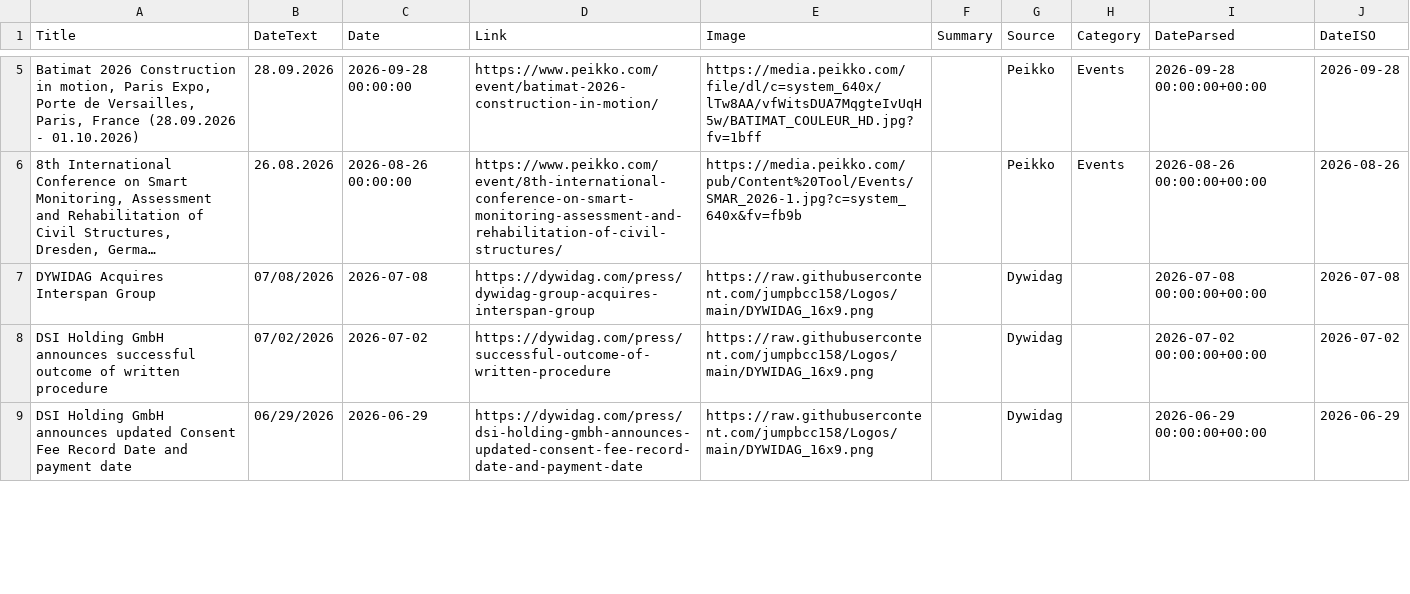
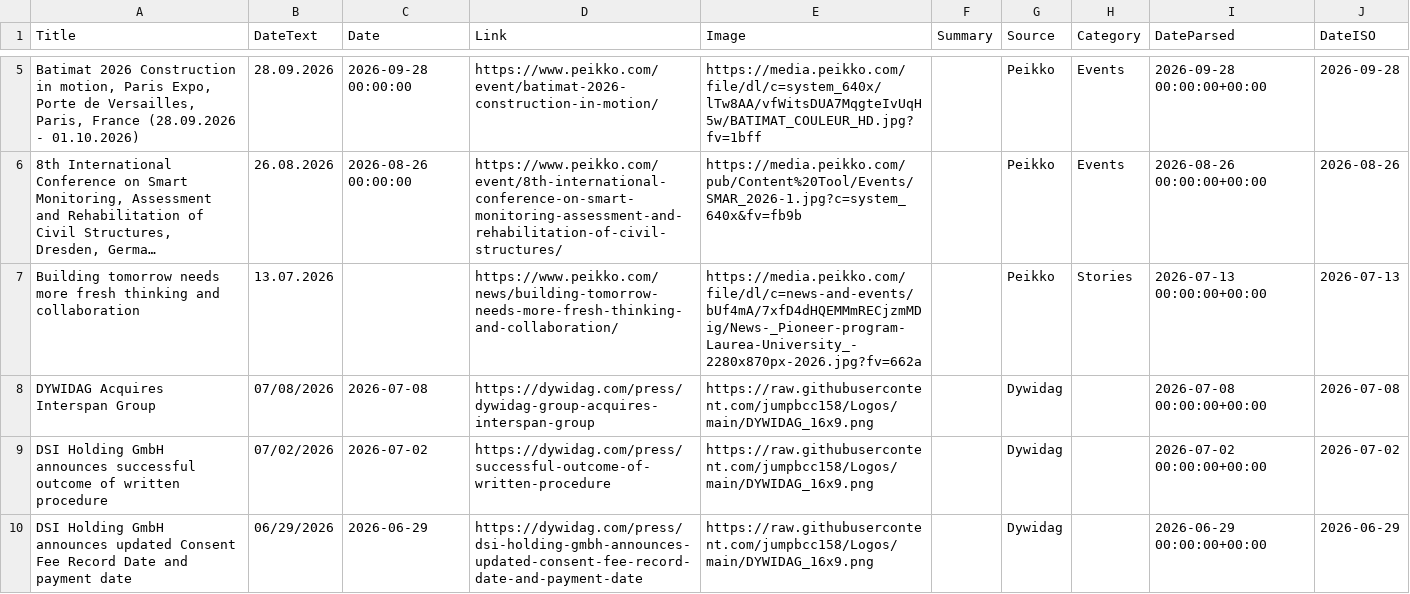
Before and after one commit to passakornDextra/competitorWatch, a CSV file: export_combined.csv, drawn as a sheet; only a part is shown, gaps mark what is left out; long unchanged cells end in …; the diff covers the shown part only; the diff names each change by its address in the sheet, - before the commit and + after, or states it on an @@ line.

```diff
--- a/export_combined.csv
+++ b/export_combined.csv
+row 7: Building tomorrow needs more fresh thinking and collaboration | 13.07.2026 |  | https://www.peikko.com/news/building-tomorrow-needs-more-fresh-thinking-and-collaboration/ | https://media.peikko.com/file/dl/c=news-and-events/bUf4mA/7xfD4dHQEMMmRECjzmMDig/News-_Pioneer-program-Laurea-University_-2280x870px-2026.jpg?fv=662a |  | Peikko | Stories | 2026-07-13 00:00:00+00:00 | 2026-07-13
```
Also changed, not shown: 1 removed row and 1 edited cell elsewhere in this file.
